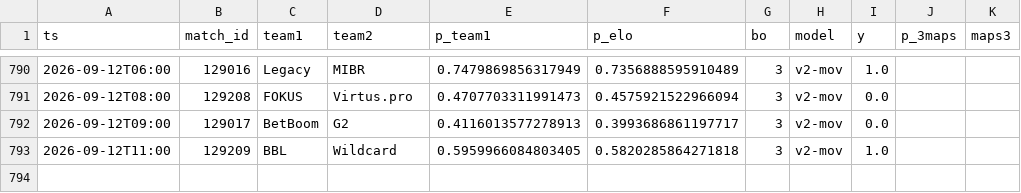
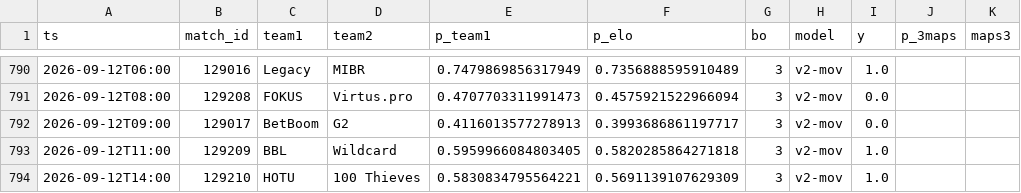
Before and after one commit to azcal/mbm-cs2, a CSV file: logs/graded.csv, drawn as a sheet; only a part is shown, gaps mark what is left out; the diff names each change by its address in the sheet, - before the commit and + after, or states it on an @@ line.

```diff
--- a/logs/graded.csv
+++ b/logs/graded.csv
+row 794: 2026-09-12T14:00 | 129210 | HOTU | 100 Thieves | 0.5830834795564221 | 0.5691139107629309 | 3 | v2-mov | 1.0
```
Also changed, not shown: data/matches.csv, logs/predictions.csv, 3 other files.
